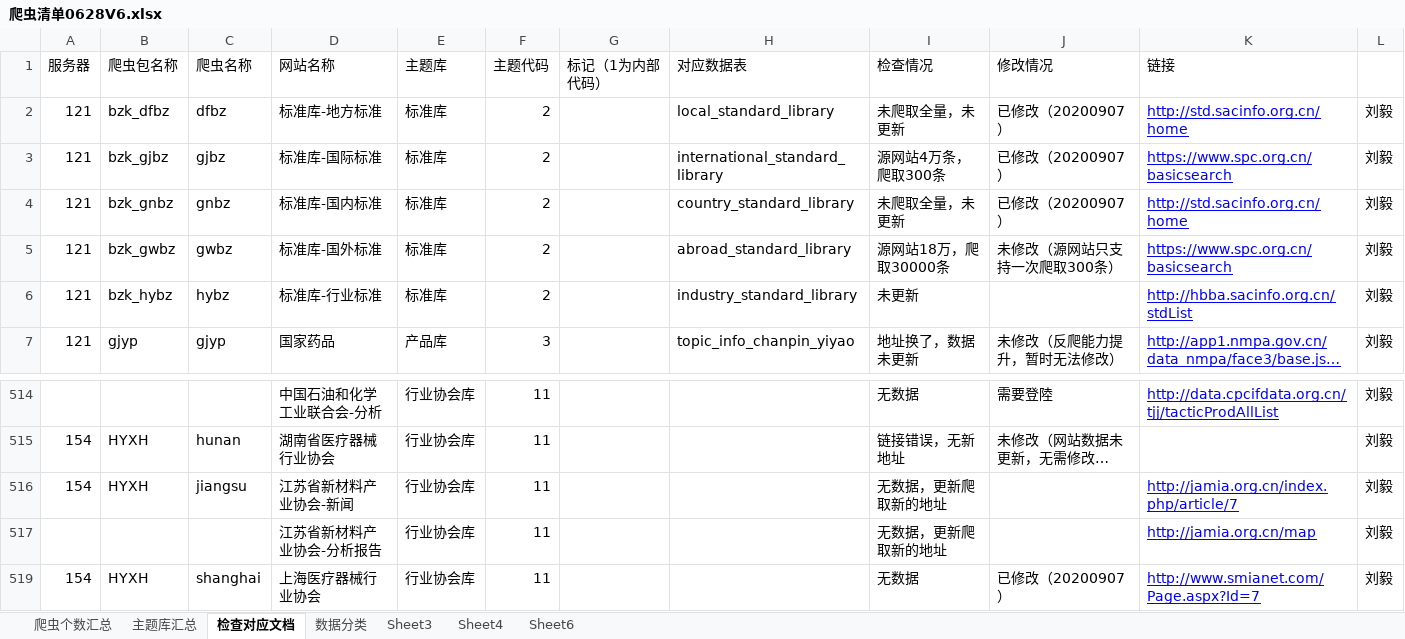
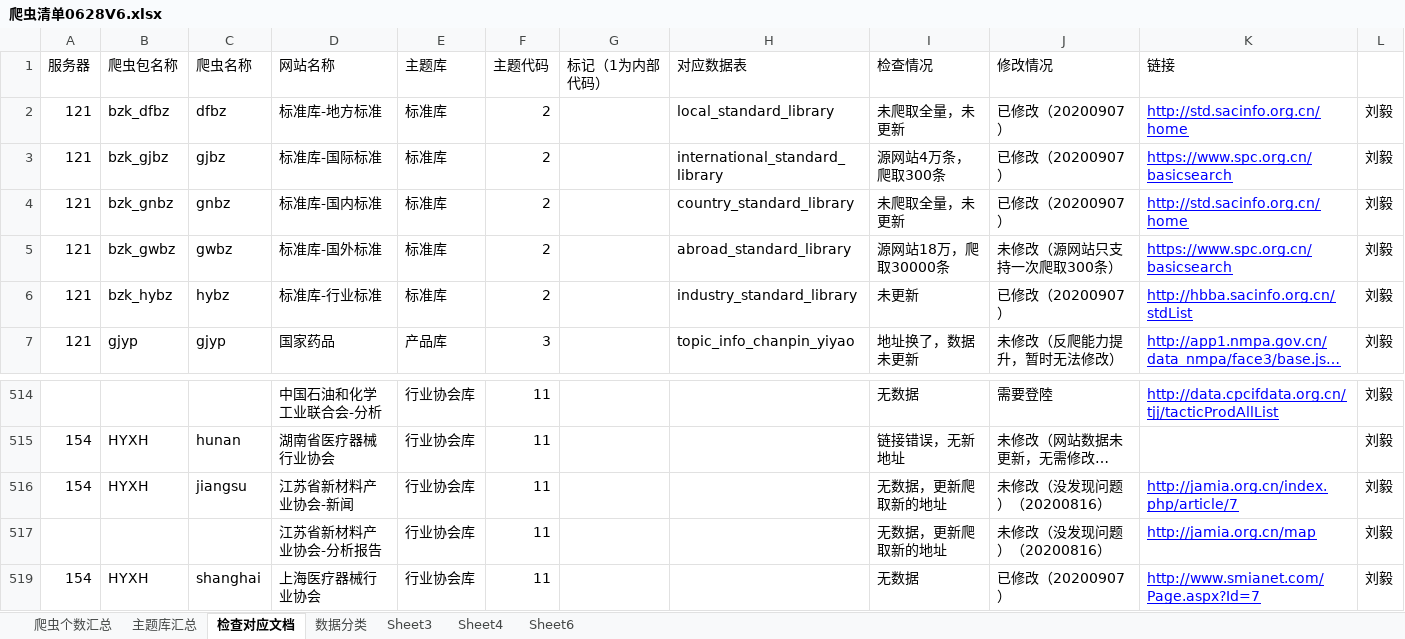
Before and after one commit to Yemeimei/xty_data_-collect, an Excel workbook: 爬虫清单0628V6.xlsx, sheet 检查对应文档, drawn as a sheet; only a part is shown, gaps mark what is left out; long unchanged cells end in …; values as stored, in another font and other column widths than the file's, no borders; the diff covers the shown part only; the diff names each change by its address in the sheet, - before the commit and + after, or states it on an @@ line.

```diff
--- a/爬虫清单0628V6.xlsx (sheet 检查对应文档)
+++ b/爬虫清单0628V6.xlsx (sheet 检查对应文档)
-J6 (修改情况): (empty)
+J6 (修改情况): 已修改（20200907）
-J516:J517 (修改情况): (empty)
+J516:J517 (修改情况): 未修改（没发现问题）（20200816）
```
Also changed, not shown: 94 hidden or unhidden rows and 4 edited cells elsewhere in this sheet, 1 other file.
